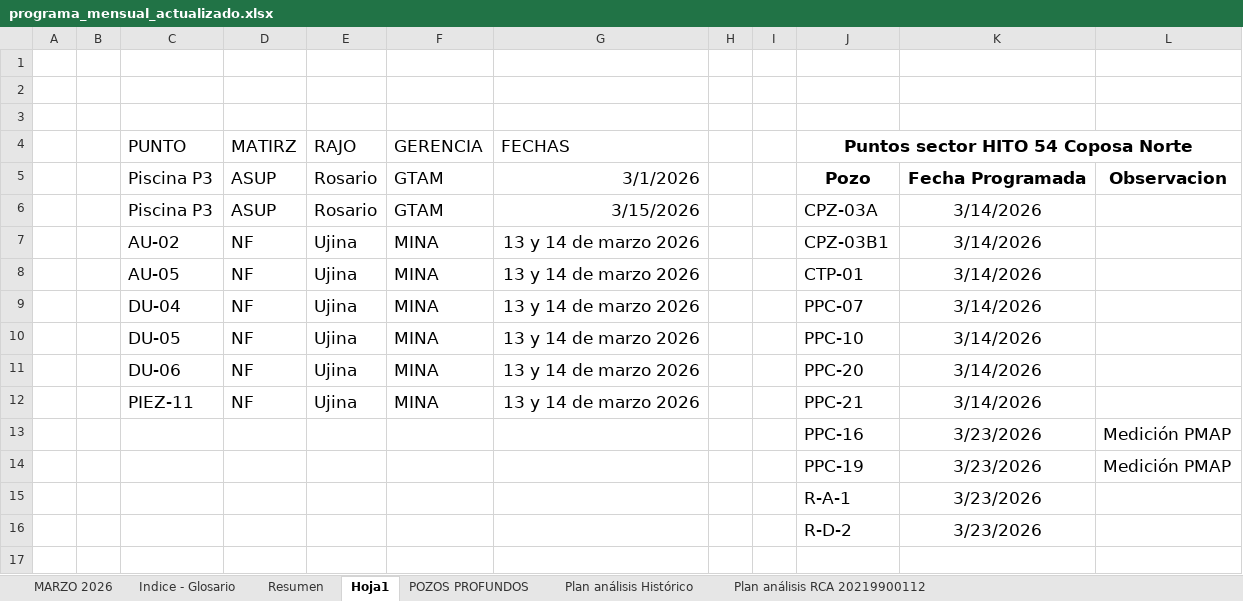
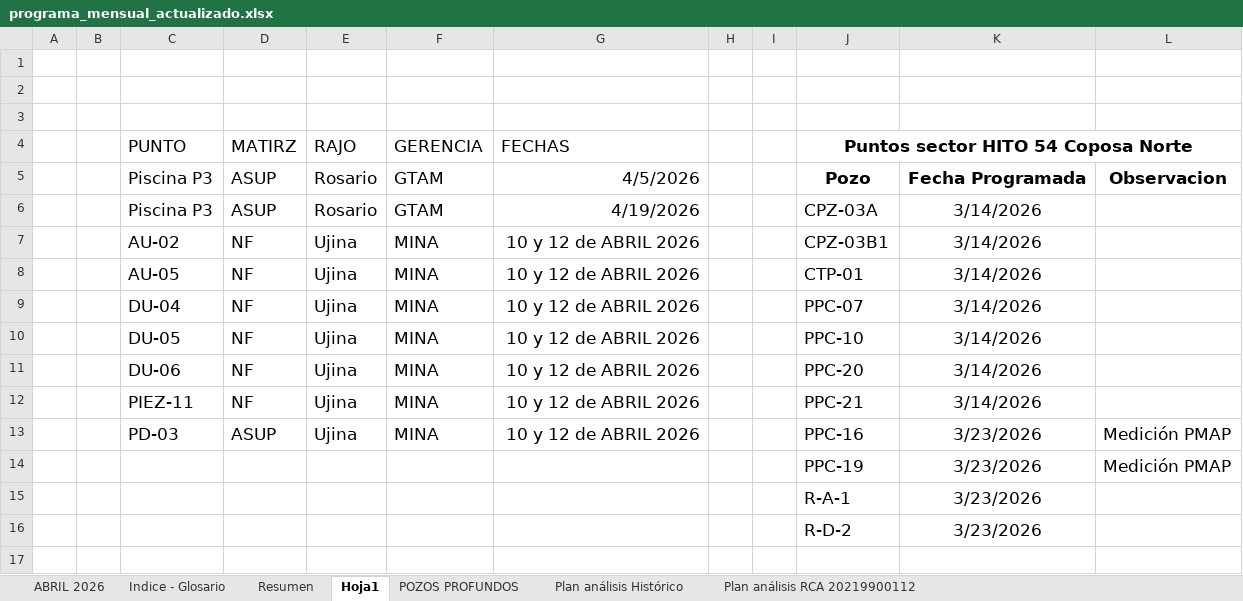
Before and after one commit to sofia-esperanza/automatizador_cierre_ot, an Excel workbook: output/_temp/etapa_2_actualizacion_mensual/programa_mensual_actualizado.xlsx, sheet Hoja1, drawn as a sheet; only a part is shown; values as stored, in another font and other column widths than the file's, no borders; 1 other sheet too large or unreadable and not compared; removed rows and columns are numbered as before the commit, all else as after; the diff names each change by its address in the sheet, - before the commit and + after, or states it on an @@ line.

Commit message:
etapa 2. actualización mensual ok. Considerando cambios de mes

```diff
--- a/output/_temp/etapa_2_actualizacion_mensual/programa_mensual_actualizado.xlsx (sheet Hoja1)
+++ b/output/_temp/etapa_2_actualizacion_mensual/programa_mensual_actualizado.xlsx (sheet Hoja1)
-sheet tab: MARZO 2026
+sheet tab: ABRIL 2026
-G5 (FECHAS): 3/1/2026
+G5 (FECHAS): 4/5/2026
-G6 (FECHAS): 3/15/2026
+G6 (FECHAS): 4/19/2026
-G7:G12 (FECHAS): 13 y 14 de marzo 2026
+G7:G12 (FECHAS): 10 y 12 de ABRIL 2026
-row 13:  |  |  |  |  |  |  |  |  | PPC-16 | 3/23/2026 | Medición PMAP
+row 13:  |  | PD-03 | ASUP | Ujina | MINA | 10 y 12 de ABRIL 2026 |  |  | PPC-16 | 3/23/2026 | Medición PMAP
```
Also changed, not shown: 29 other files.
